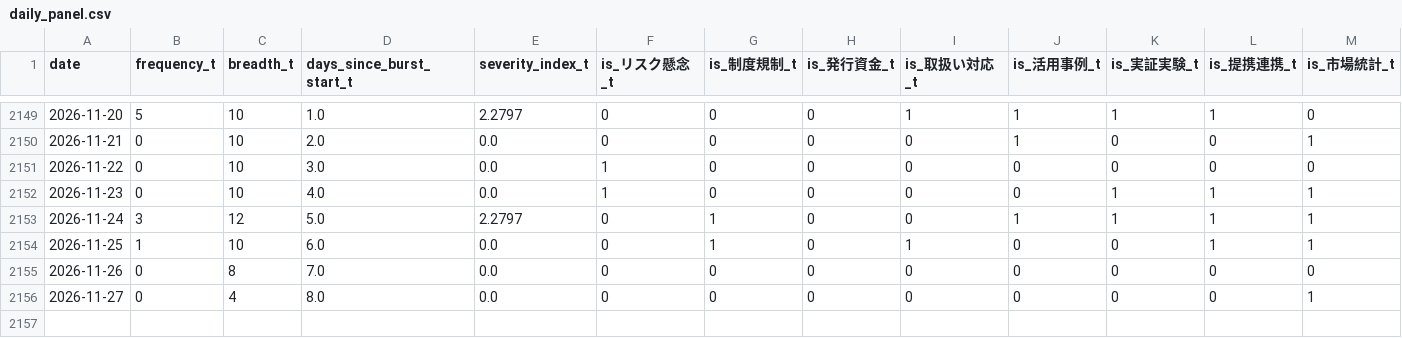
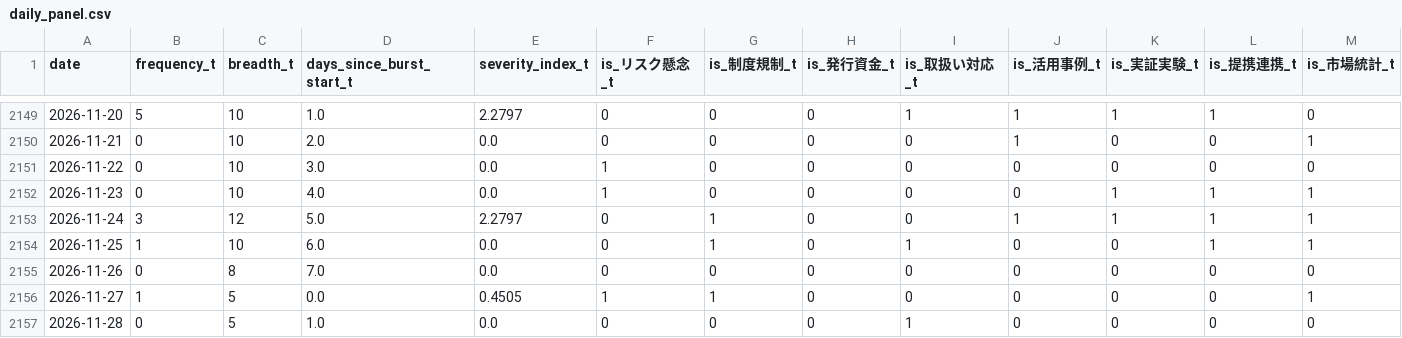
Before and after one commit to matsuno04/jpyc-news-v2, a CSV file: data/daily_panel.csv, drawn as a sheet; only a part is shown, gaps mark what is left out; rows hold the shown columns only; the diff names each change by its address in the sheet, - before the commit and + after, or states it on an @@ line.

```diff
--- a/data/daily_panel.csv
+++ b/data/daily_panel.csv
-B2156 (frequency_t): 0
+B2156 (frequency_t): 1
-C2156 (breadth_t): 4
+C2156 (breadth_t): 5
-D2156 (days_since_burst_start_t): 8.0
+D2156 (days_since_burst_start_t): 0.0
-E2156 (severity_index_t): 0.0
+E2156 (severity_index_t): 0.4505
-F2156 (is_リスク懸念_t): 0
+F2156 (is_リスク懸念_t): 1
-G2156 (is_制度規制_t): 0
+G2156 (is_制度規制_t): 1
+row 2157: 2026-11-28 | 0 | 5 | 1.0 | 0.0 | 0 | 0 | 0 | 1 | 0 | 0 | 0 | 0
```
Also changed, not shown: data/event_summary.csv, 2 other files.
